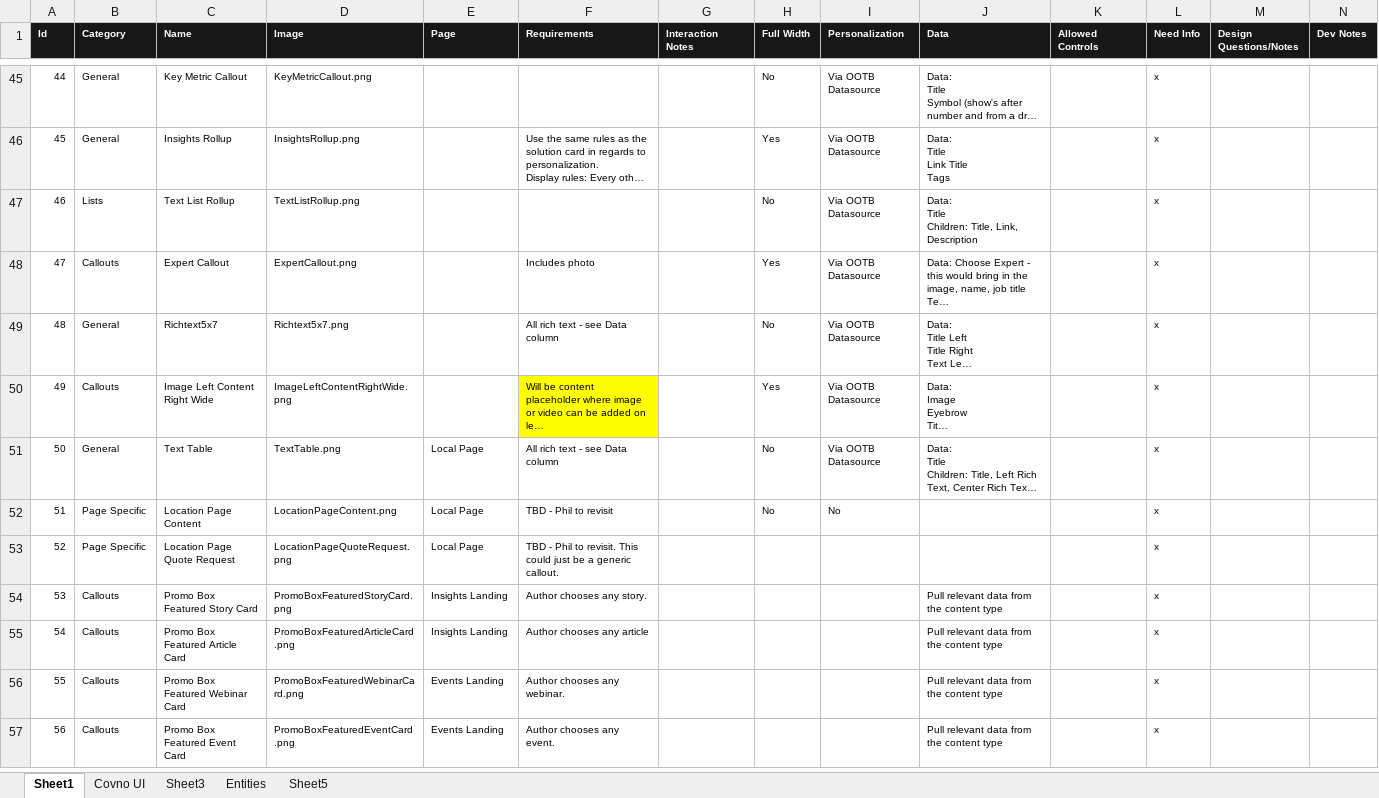
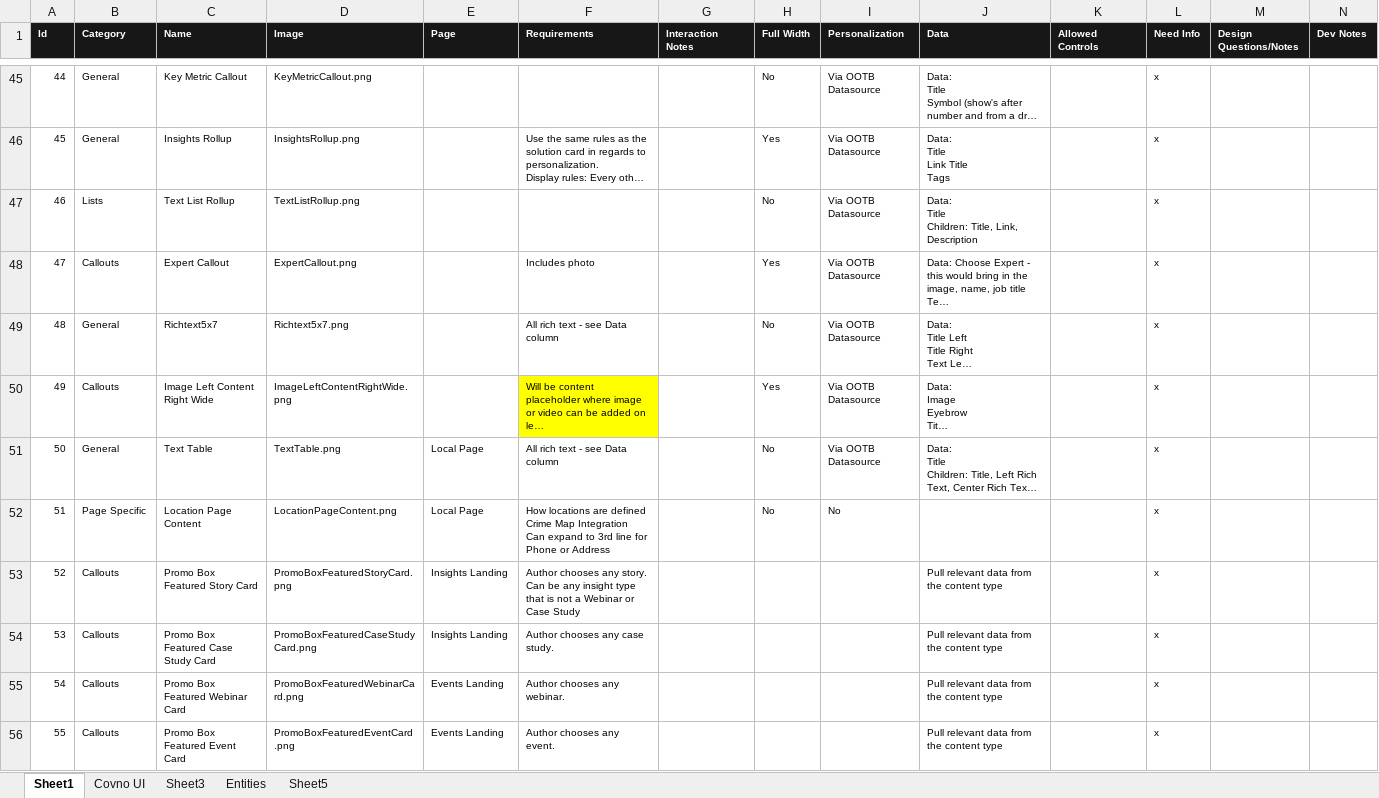
Before and after one commit to billfinn/contentmodel, an Excel workbook: public/components_approval/Components.xlsm, sheet Sheet1, drawn as a sheet; only a part is shown, gaps mark what is left out; long unchanged cells end in …; values as stored, in another font and other column widths than the file's, no borders; charts and pictures not drawn; removed rows and columns are numbered as before the commit, all else as after; rows hold the shown columns only; ↵ is a line break in a cell; the diff covers the shown part only; the diff names each change by its address in the sheet, - before the commit and + after, or states it on an @@ line.

Commit message:
finals on component approval

```diff
--- a/public/components_approval/Components.xlsm (sheet Sheet1)
+++ b/public/components_approval/Components.xlsm (sheet Sheet1)
-F52 (Requirements): TBD - Phil to revisit
+F52 (Requirements): How locations are defined ↵ Crime Map Integration ↵ Can expand to 3rd line for Phone or Address
-row 53: 52 | Page Specific | Location Page Quote Request | LocationPageQuoteRequest.png | Local Page | TBD - Phil to revisit. This could just be a generic callout. |  |  |  |  |  | x
@@ column A (Id) renumbered between rows 53 and 99 @@
-F53 (Requirements): …any story.
+F53 (Requirements): …any story. ↵ Can be any insight type that is not a Webinar or Case Study
-C54 (Name): Promo Box Featured Article Card
+C54 (Name): Promo Box Featured Case Study Card
-D54 (Image): PromoBoxFeaturedArticleCard.png
+D54 (Image): PromoBoxFeaturedCaseStudyCard.png
-F54 (Requirements): Author chooses any article
+F54 (Requirements): Author chooses any case study.
```
Also changed, not shown: 4 removed rows, 11 edited cells and cell formats elsewhere in this sheet, sheet Sheet5, 23 other files.
